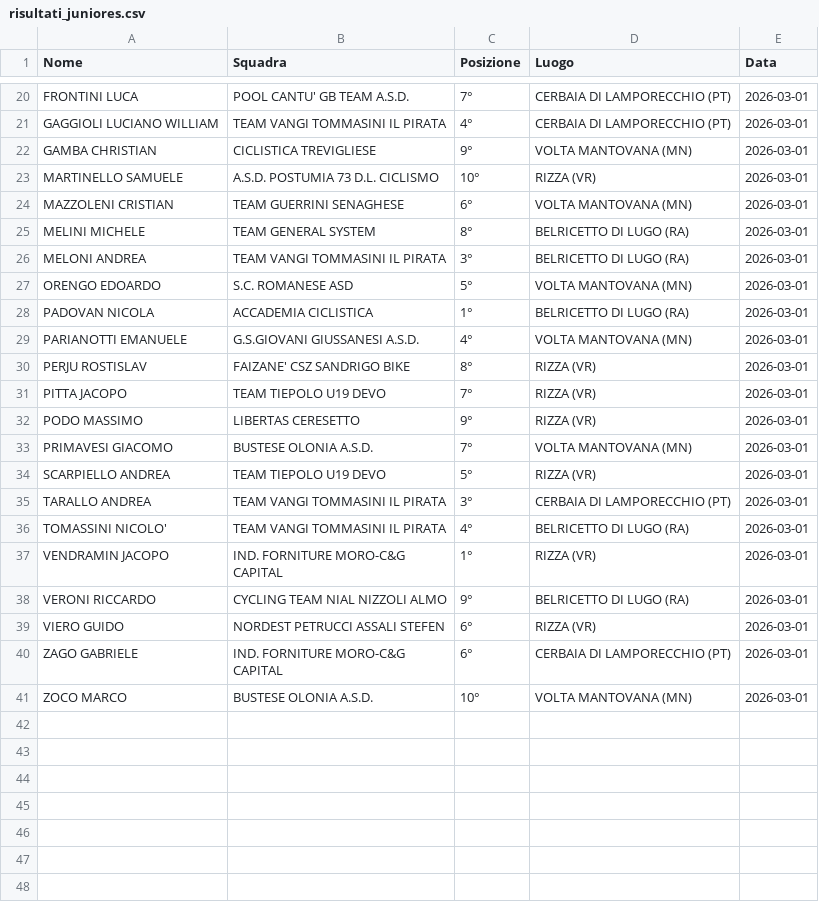
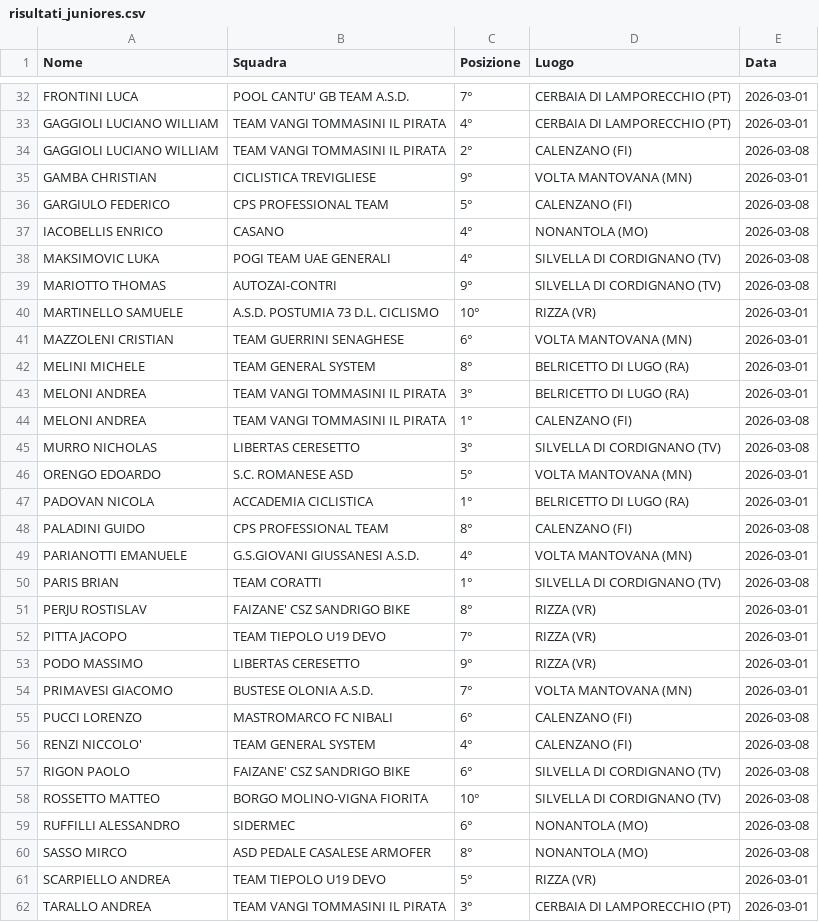
Before and after one commit to tommivincenzi-lab/fci-data-scraper, a CSV file: risultati_juniores.csv, drawn as a sheet; only a part is shown, gaps mark what is left out; the shorter side is filled out with more unchanged rows; the diff covers the shown part only; the diff names each change by its address in the sheet, - before the commit and + after, or states it on an @@ line.

```diff
--- a/risultati_juniores.csv
+++ b/risultati_juniores.csv
+row 34: GAGGIOLI LUCIANO WILLIAM | TEAM VANGI TOMMASINI IL PIRATA | 2° | CALENZANO (FI) | 2026-03-08
+row 36: GARGIULO FEDERICO | CPS PROFESSIONAL TEAM | 5° | CALENZANO (FI) | 2026-03-08
+row 37: IACOBELLIS ENRICO | CASANO | 4° | NONANTOLA (MO) | 2026-03-08
+row 38: MAKSIMOVIC LUKA | POGI TEAM UAE GENERALI | 4° | SILVELLA DI CORDIGNANO (TV) | 2026-03-08
+row 39: MARIOTTO THOMAS | AUTOZAI-CONTRI | 9° | SILVELLA DI CORDIGNANO (TV) | 2026-03-08
+row 44: MELONI ANDREA | TEAM VANGI TOMMASINI IL PIRATA | 1° | CALENZANO (FI) | 2026-03-08
+row 45: MURRO NICHOLAS | LIBERTAS CERESETTO | 3° | SILVELLA DI CORDIGNANO (TV) | 2026-03-08
+row 48: PALADINI GUIDO | CPS PROFESSIONAL TEAM | 8° | CALENZANO (FI) | 2026-03-08
+row 50: PARIS BRIAN | TEAM CORATTI | 1° | SILVELLA DI CORDIGNANO (TV) | 2026-03-08
+row 55: PUCCI LORENZO | MASTROMARCO FC NIBALI | 6° | CALENZANO (FI) | 2026-03-08
+row 56: RENZI NICCOLO' | TEAM GENERAL SYSTEM | 4° | CALENZANO (FI) | 2026-03-08
+row 57: RIGON PAOLO | FAIZANE' CSZ SANDRIGO BIKE | 6° | SILVELLA DI CORDIGNANO (TV) | 2026-03-08
+row 58: ROSSETTO MATTEO | BORGO MOLINO-VIGNA FIORITA | 10° | SILVELLA DI CORDIGNANO (TV) | 2026-03-08
+row 59: RUFFILLI ALESSANDRO | SIDERMEC | 6° | NONANTOLA (MO) | 2026-03-08
+row 60: SASSO MIRCO | ASD PEDALE CASALESE ARMOFER | 8° | NONANTOLA (MO) | 2026-03-08
```
Also changed, not shown: 15 added rows elsewhere in this file.
